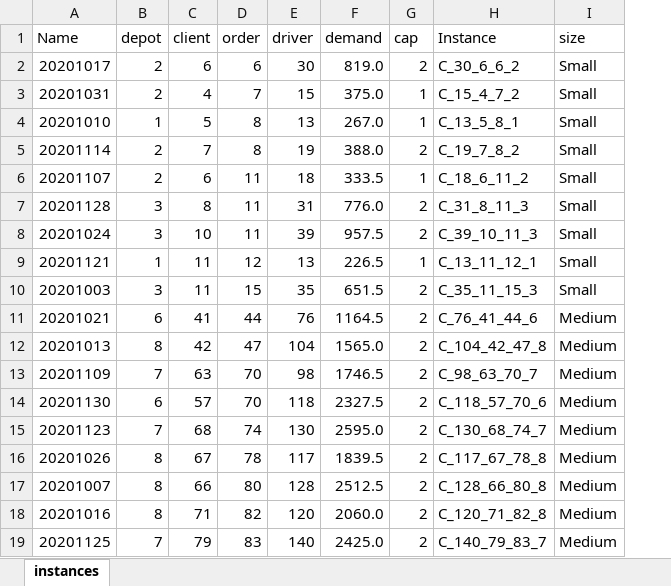
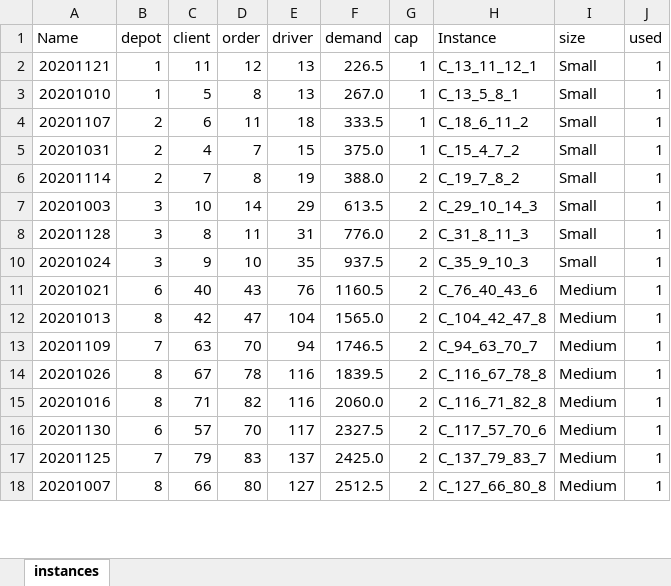
Before and after one commit to aliousmane/concrete-delivery-problem, an Excel workbook: result/cq/instances.xlsx, sheet instances, drawn as a sheet; only a part is shown; values as stored, in another font and other column widths than the file's, no cell formats; table styles not drawn; removed rows and columns are numbered as before the commit, all else as after; the diff covers the shown part only; the diff names each change by its address in the sheet, - before the commit and + after, or states it on an @@ line.

```diff
--- a/result/cq/instances.xlsx (sheet instances)
+++ b/result/cq/instances.xlsx (sheet instances)
+column J (used), rows 5-6: 1 | 1; rows 8-15: all 1; row 17: 1
-row 2: 20201017 | 2 | 6 | 6 | 30 | 819.0 | 2 | C_30_6_6_2 | Small
@@ row 9 moved to row 2: 20201121 @@
@@ row 4 moved to row 3: 20201010 @@
@@ row 6 moved to row 4: 20201107 @@
+row 7: 20201003 | 3 | 10 | 14 | 29 | 613.5 | 2 | C_29_10_14_3 | Small | 1
-C10 (client): 10
+C10 (client): 9
-D10 (order): 11
+D10 (order): 10
-E10 (driver): 39
+E10 (driver): 35
-F10 (demand): 957.5
+F10 (demand): 937.5
-H10 (Instance): C_39_10_11_3
+H10 (Instance): C_35_9_10_3
-row 10: 20201003 | 3 | 11 | 15 | 35 | 651.5 | 2 | C_35_11_15_3 | Small
-C11 (client): 41
+C11 (client): 40
-D11 (order): 44
+D11 (order): 43
-F11 (demand): 1164.5
+F11 (demand): 1160.5
-H11 (Instance): C_76_41_44_6
+H11 (Instance): C_76_40_43_6
-E13 (driver): 98
+E13 (driver): 94
-H13 (Instance): C_98_63_70_7
+H13 (Instance): C_94_63_70_7
-row 14: 20201130 | 6 | 57 | 70 | 118 | 2327.5 | 2 | C_118_57_70_6 | Medium
-row 15: 20201123 | 7 | 68 | 74 | 130 | 2595.0 | 2 | C_130_68_74_7 | Medium
-E14 (driver): 117
+E14 (driver): 116
-H14 (Instance): C_117_67_78_8
+H14 (Instance): C_116_67_78_8
-row 17: 20201007 | 8 | 66 | 80 | 128 | 2512.5 | 2 | C_128_66_80_8 | Medium
-E15 (driver): 120
+E15 (driver): 116
-H15 (Instance): C_120_71_82_8
+H15 (Instance): C_116_71_82_8
+row 16: 20201130 | 6 | 57 | 70 | 117 | 2327.5 | 2 | C_117_57_70_6 | Medium | 1
-E17 (driver): 140
+E17 (driver): 137
-H17 (Instance): C_140_79_83_7
+H17 (Instance): C_137_79_83_7
+row 18: 20201007 | 8 | 66 | 80 | 127 | 2512.5 | 2 | C_127_66_80_8 | Medium | 1
```
Also changed, not shown: 9 added rows, 22 removed rows and 29 edited cells elsewhere in this sheet, cell formats, formulas that keep their value, hidden cells, 39 other files.
